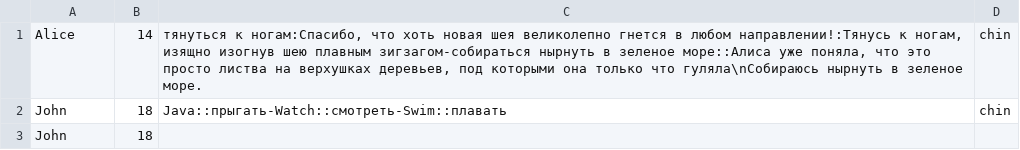
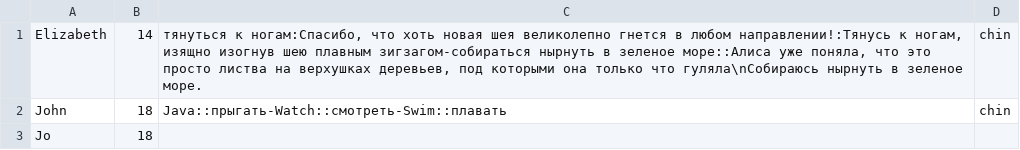
Before and after one commit to brtchkv/Prog_labs, a CSV file: src/human.csv, drawn as a sheet.

```diff
--- a/src/human.csv
+++ b/src/human.csv
@@ -1,3 +1,3 @@
-"Alice","14","тянуться к ногам:Спасибо, что хоть новая шея великолепно гнется в любом направлении!:Тянусь к ногам, изящно изогнув шею плавным зигзагом-собираться нырнуть в зеленое море::Алиса уже поняла, что это просто листва на верхушках деревьев, под которыми она только что гуляла\nСобираюсь нырнуть в зеленое море.","chin"
+"Elizabeth","14","тянуться к ногам:Спасибо, что хоть новая шея великолепно гнется в любом направлении!:Тянусь к ногам, изящно изогнув шею плавным зигзагом-собираться нырнуть в зеленое море::Алиса уже поняла, что это просто листва на верхушках деревьев, под которыми она только что гуляла\nСобираюсь нырнуть в зеленое море.","chin"
 "John","18","Java::прыгать-Watch::смотреть-Swim::плавать","chin"
-"John","18"
+"Jo","18"
```
Also changed, not shown: 4 other files.
